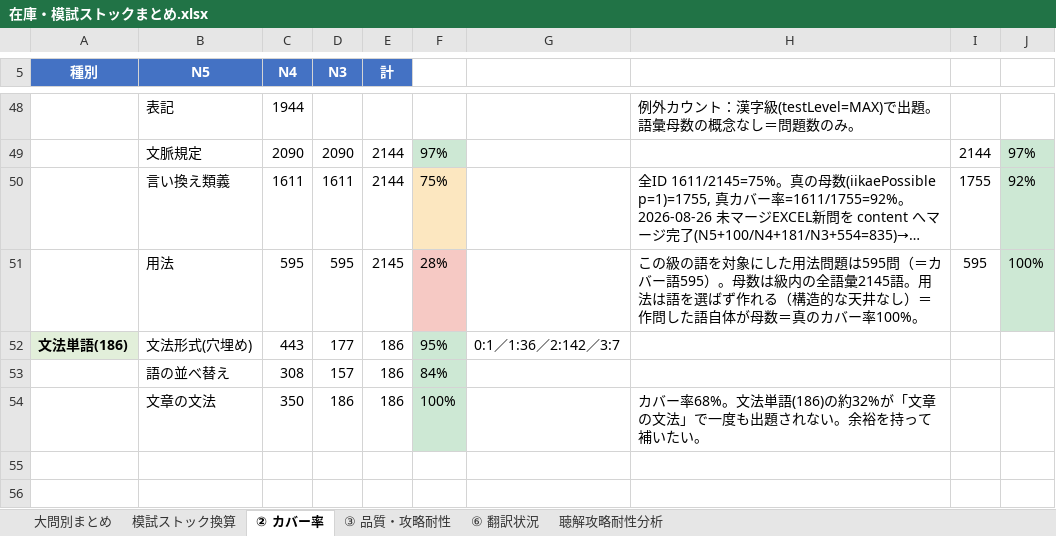
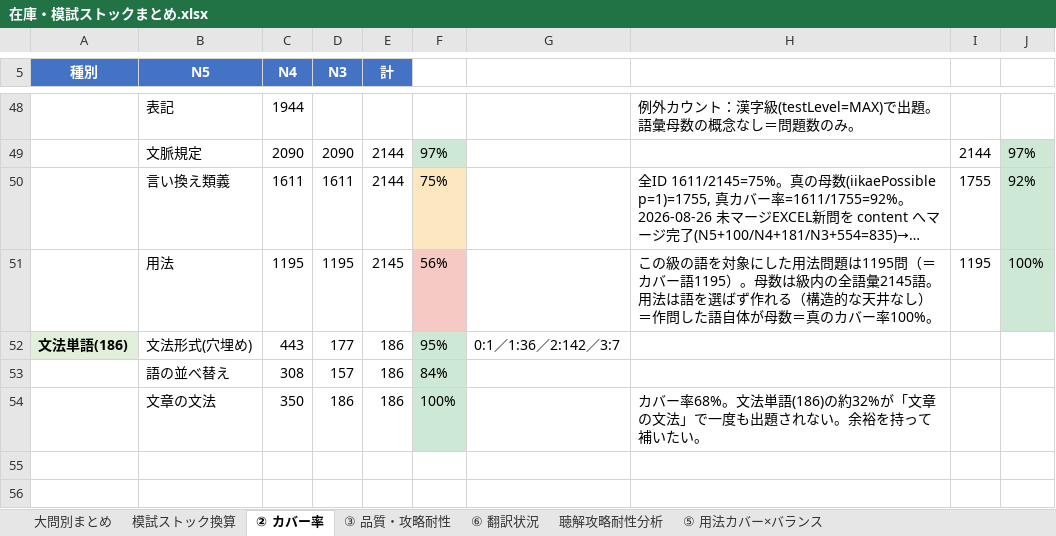
Before and after one commit to JinKato2020/safa-JLPT, an Excel workbook: memory/在庫・模試ストックまとめ.xlsx, sheet ② カバー率, drawn as a sheet; only a part is shown, gaps mark what is left out; long unchanged cells end in …; values as stored, in another font and other column widths than the file's, no borders; removed rows and columns are numbered as before the commit, all else as after; the diff names each change by its address in the sheet, - before the commit and + after, or states it on an @@ line.

```diff
--- a/memory/在庫・模試ストックまとめ.xlsx (sheet ② カバー率)
+++ b/memory/在庫・模試ストックまとめ.xlsx (sheet ② カバー率)
+sheet tab: ⑤ 用法カバー×バランス
-row 51:  | 用法 | 595 | 595 | 2145 | 28% |  | この級の語を対象にした用法問題は595問（＝カバー語595）。母数は級内の全語彙2145語。用法は語を選ばず作れる（構造的な天井なし）＝作問した語自体が母数＝真のカバー率100%。 | 595 | 100%
+row 51:  | 用法 | 1195 | 1195 | 2145 | 56% |  | この級の語を対象にした用法問題は1195問（＝カバー語1195）。母数は級内の全語彙2145語。用法は語を選ばず作れる（構造的な天井なし）＝作問した語自体が母数＝真のカバー率100%。 | 1195 | 100%
```
Also changed, not shown: sheet ⑥ 翻訳状況, sheet 大問別まとめ, sheet 模試ストック換算, 54 other files.
